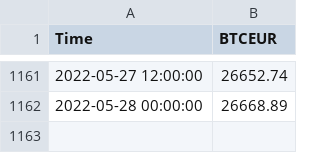
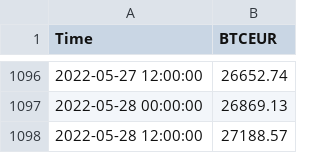
Before and after one commit to MikelMoli/TradingBot-Dashboard, a CSV file: data/BTCEUR_12h_INTERVAL.csv, drawn as a sheet; only a part is shown, gaps mark what is left out; the diff covers the shown part only.

```diff
--- a/data/BTCEUR_12h_INTERVAL.csv
+++ b/data/BTCEUR_12h_INTERVAL.csv
@@ -1161,2 +1096,3 @@ Time,BTCEUR
 2022-05-27 12:00:00,26652.74
-2022-05-28 00:00:00,26668.89
+2022-05-28 00:00:00,26869.13
+2022-05-28 12:00:00,27188.57
```
Also changed, not shown: 65 removed rows elsewhere in this file, mock/BTCEUR_12h_INTERVAL.csv, mock/mock_transactions.csv, 11 other files.
